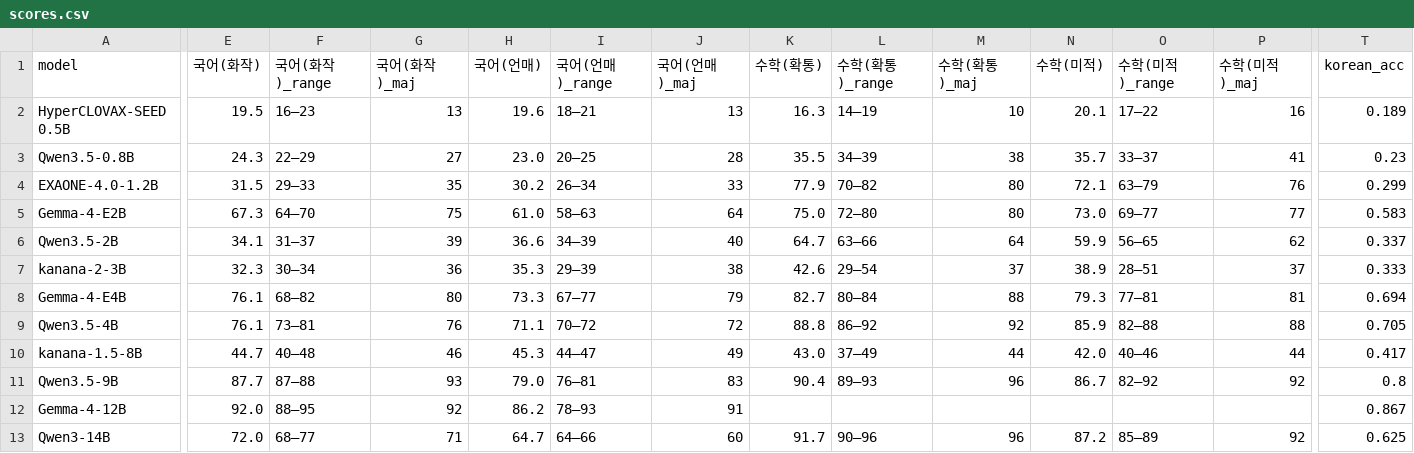
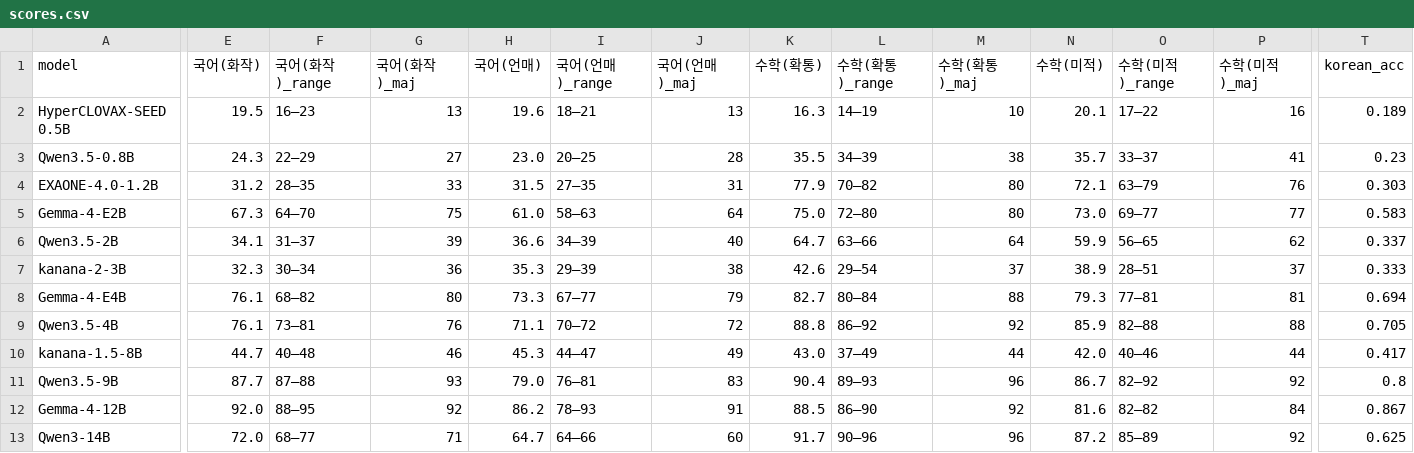
Before and after one commit to geumjin99/suneung2027-llm-bench, a CSV file: results/scores.csv, drawn as a sheet; only a part is shown, gaps mark what is left out; the diff covers the shown part only; the diff names each change by its address in the sheet, - before the commit and + after, or states it on an @@ line.

```diff
--- a/results/scores.csv
+++ b/results/scores.csv
-E4 (국어(화작)): 31.5
+E4 (국어(화작)): 31.2
-F4 (국어(화작)_range): 29–33
+F4 (국어(화작)_range): 28–35
-G4 (국어(화작)_maj): 35
+G4 (국어(화작)_maj): 33
-H4 (국어(언매)): 30.2
+H4 (국어(언매)): 31.5
-I4 (국어(언매)_range): 26–34
+I4 (국어(언매)_range): 27–35
-J4 (국어(언매)_maj): 33
+J4 (국어(언매)_maj): 31
-T4 (korean_acc): 0.299
+T4 (korean_acc): 0.303
-K12 (수학(확통)): (empty)
+K12 (수학(확통)): 88.5
-L12 (수학(확통)_range): (empty)
+L12 (수학(확통)_range): 86–90
-M12 (수학(확통)_maj): (empty)
+M12 (수학(확통)_maj): 92
-N12 (수학(미적)): (empty)
+N12 (수학(미적)): 81.6
-O12 (수학(미적)_range): (empty)
+O12 (수학(미적)_range): 82–82
-P12 (수학(미적)_maj): (empty)
+P12 (수학(미적)_maj): 84
```
Also changed, not shown: 9 edited cells elsewhere in this file, results/per_question.csv, 13 other files.
